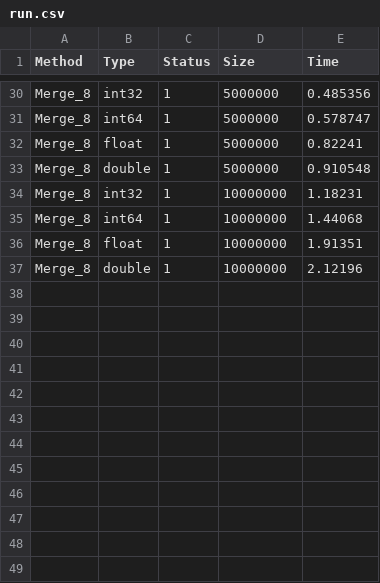
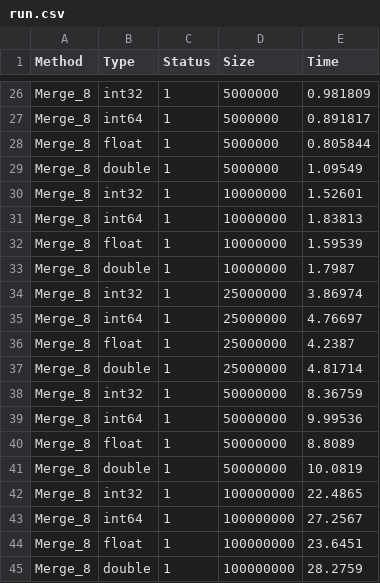
Before and after one commit to SemyonBevzuk/SortLab, a CSV file: experiments/Merge/run.csv, drawn as a sheet; only a part is shown, gaps mark what is left out; addresses are those after the commit; the diff covers the shown part only; the diff names each change by its address in the sheet, - before the commit and + after, or states it on an @@ line.

```diff
--- a/experiments/Merge/run.csv
+++ b/experiments/Merge/run.csv
-E26 (Time): 0.485356
+E26 (Time): 0.981809
-E27 (Time): 0.578747
+E27 (Time): 0.891817
-E28 (Time): 0.82241
+E28 (Time): 0.805844
-E29 (Time): 0.910548
+E29 (Time): 1.09549
-E30 (Time): 1.18231
+E30 (Time): 1.52601
-E31 (Time): 1.44068
+E31 (Time): 1.83813
-E32 (Time): 1.91351
+E32 (Time): 1.59539
-E33 (Time): 2.12196
+E33 (Time): 1.7987
+row 34: Merge_8 | int32 | 1 | 25000000 | 3.86974
+row 35: Merge_8 | int64 | 1 | 25000000 | 4.76697
+row 36: Merge_8 | float | 1 | 25000000 | 4.2387
+row 37: Merge_8 | double | 1 | 25000000 | 4.81714
+row 38: Merge_8 | int32 | 1 | 50000000 | 8.36759
+row 39: Merge_8 | int64 | 1 | 50000000 | 9.99536
+row 40: Merge_8 | float | 1 | 50000000 | 8.8089
+row 41: Merge_8 | double | 1 | 50000000 | 10.0819
+row 42: Merge_8 | int32 | 1 | 100000000 | 22.4865
+row 43: Merge_8 | int64 | 1 | 100000000 | 27.2567
+row 44: Merge_8 | float | 1 | 100000000 | 23.6451
+row 45: Merge_8 | double | 1 | 100000000 | 28.2759
```
Also changed, not shown: 4 removed rows and 23 edited cells elsewhere in this file, experiments/BucketInsertion/run.csv, experiments/BucketStandart/run.csv, 30 other files.
